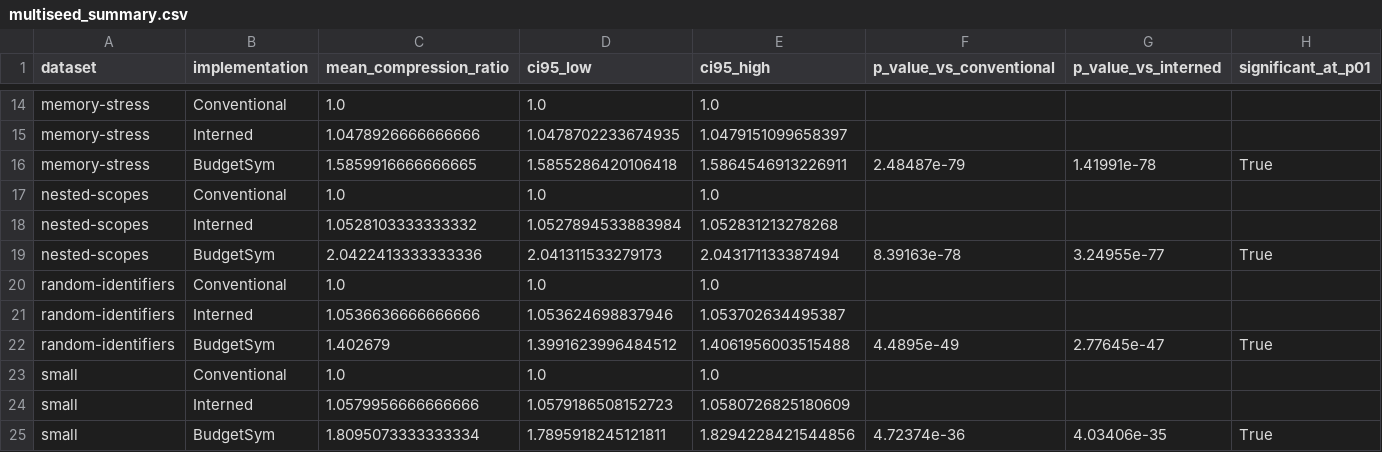
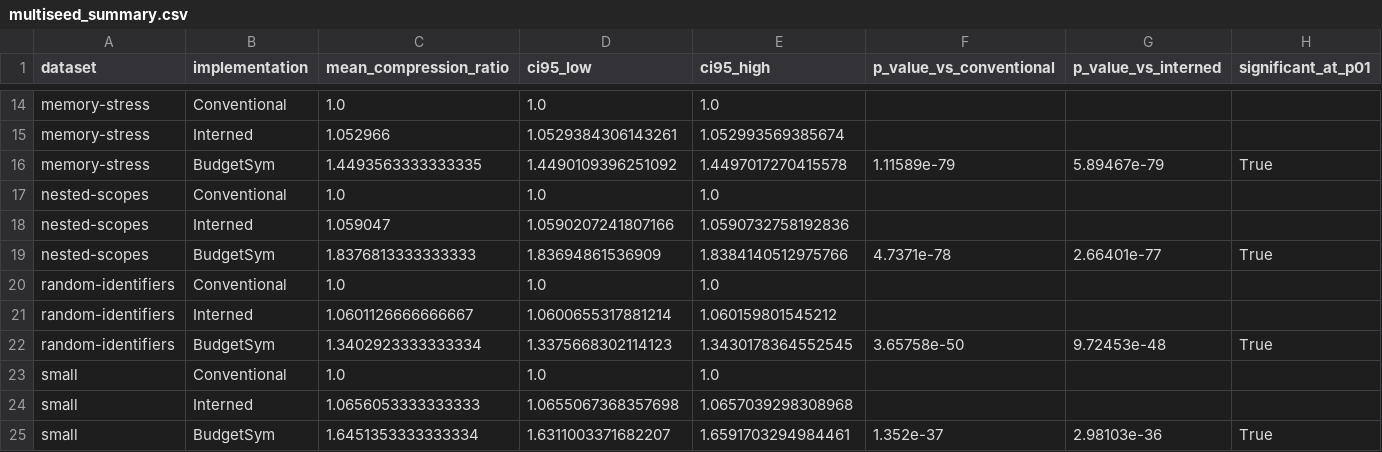
Before and after one commit to shubhisingh1510/compiler, a CSV file: results/multiseed_summary.csv, drawn as a sheet; only a part is shown, gaps mark what is left out; the diff covers the shown part only; the diff names each change by its address in the sheet, - before the commit and + after, or states it on an @@ line.

```diff
--- a/results/multiseed_summary.csv
+++ b/results/multiseed_summary.csv
-C15 (mean_compression_ratio): 1.0478926666666666
+C15 (mean_compression_ratio): 1.052966
-D15 (ci95_low): 1.0478702233674935
+D15 (ci95_low): 1.0529384306143261
-E15 (ci95_high): 1.0479151099658397
+E15 (ci95_high): 1.052993569385674
-C16 (mean_compression_ratio): 1.5859916666666665
+C16 (mean_compression_ratio): 1.4493563333333335
-D16 (ci95_low): 1.5855286420106418
+D16 (ci95_low): 1.4490109396251092
-E16 (ci95_high): 1.5864546913226911
+E16 (ci95_high): 1.4497017270415578
-F16 (p_value_vs_conventional): 2.48487e-79
+F16 (p_value_vs_conventional): 1.11589e-79
-G16 (p_value_vs_interned): 1.41991e-78
+G16 (p_value_vs_interned): 5.89467e-79
-C18 (mean_compression_ratio): 1.0528103333333332
+C18 (mean_compression_ratio): 1.059047
-D18 (ci95_low): 1.0527894533883984
+D18 (ci95_low): 1.0590207241807166
-E18 (ci95_high): 1.052831213278268
+E18 (ci95_high): 1.0590732758192836
-C19 (mean_compression_ratio): 2.0422413333333336
+C19 (mean_compression_ratio): 1.8376813333333333
-D19 (ci95_low): 2.041311533279173
+D19 (ci95_low): 1.83694861536909
-E19 (ci95_high): 2.043171133387494
+E19 (ci95_high): 1.8384140512975766
-F19 (p_value_vs_conventional): 8.39163e-78
+F19 (p_value_vs_conventional): 4.7371e-78
-G19 (p_value_vs_interned): 3.24955e-77
+G19 (p_value_vs_interned): 2.66401e-77
-C21 (mean_compression_ratio): 1.0536636666666666
+C21 (mean_compression_ratio): 1.0601126666666667
-D21 (ci95_low): 1.053624698837946
+D21 (ci95_low): 1.0600655317881214
-E21 (ci95_high): 1.053702634495387
+E21 (ci95_high): 1.060159801545212
-C22 (mean_compression_ratio): 1.402679
+C22 (mean_compression_ratio): 1.3402923333333334
-D22 (ci95_low): 1.3991623996484512
+D22 (ci95_low): 1.3375668302114123
-E22 (ci95_high): 1.4061956003515488
+E22 (ci95_high): 1.3430178364552545
-F22 (p_value_vs_conventional): 4.4895e-49
+F22 (p_value_vs_conventional): 3.65758e-50
-G22 (p_value_vs_interned): 2.77645e-47
+G22 (p_value_vs_interned): 9.72453e-48
-C24 (mean_compression_ratio): 1.0579956666666666
+C24 (mean_compression_ratio): 1.0656053333333333
-D24 (ci95_low): 1.0579186508152723
+D24 (ci95_low): 1.0655067368357698
-E24 (ci95_high): 1.0580726825180609
+E24 (ci95_high): 1.0657039298308968
-C25 (mean_compression_ratio): 1.8095073333333334
+C25 (mean_compression_ratio): 1.6451353333333334
-D25 (ci95_low): 1.7895918245121811
+D25 (ci95_low): 1.6311003371682207
-E25 (ci95_high): 1.8294228421544856
+E25 (ci95_high): 1.6591703294984461
-F25 (p_value_vs_conventional): 4.72374e-36
+F25 (p_value_vs_conventional): 1.352e-37
-G25 (p_value_vs_interned): 4.03406e-35
+G25 (p_value_vs_interned): 2.98103e-36
```
Also changed, not shown: 32 edited cells elsewhere in this file, results/algorithm_comparison.csv, results/benchmark_results.csv, 17 other files.
